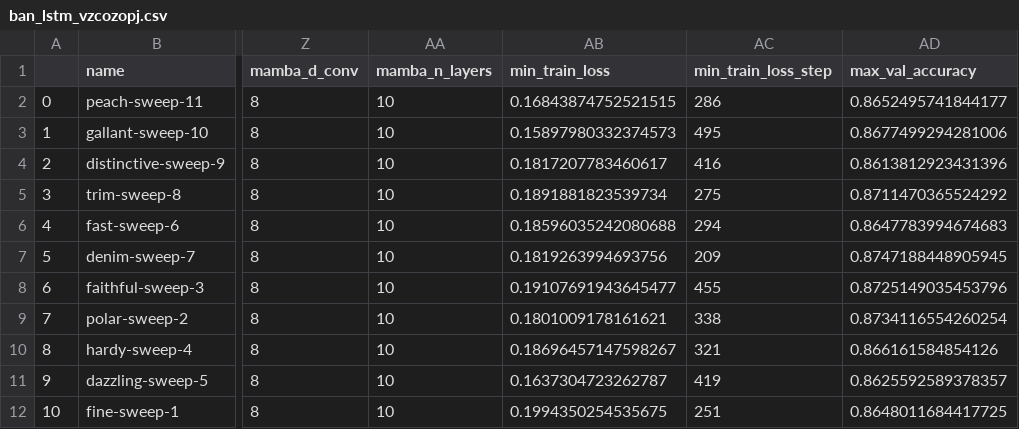
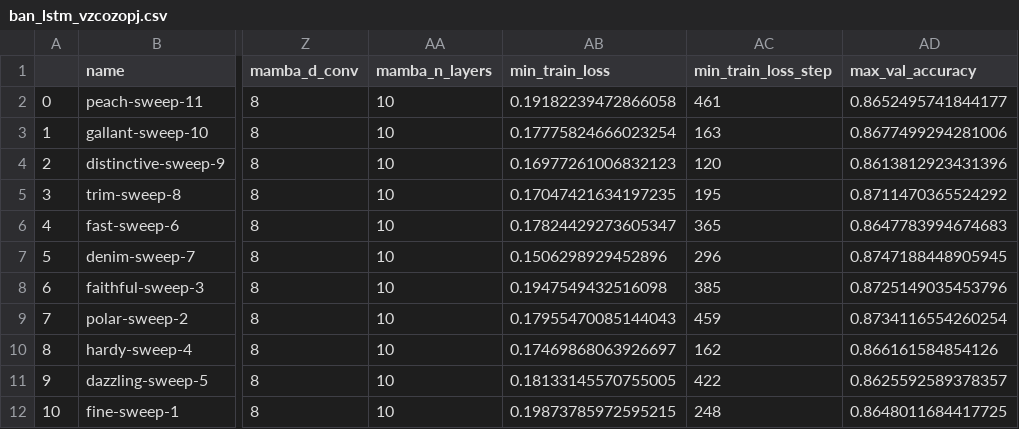
Before and after one commit to meszarosanna/rule_extrapolation, a CSV file: notebooks/ban_lstm_vzcozopj.csv, drawn as a sheet; only a part is shown, gaps mark what is left out; the diff names each change by its address in the sheet, - before the commit and + after, or states it on an @@ line.

```diff
--- a/notebooks/ban_lstm_vzcozopj.csv
+++ b/notebooks/ban_lstm_vzcozopj.csv
-AB2 (min_train_loss): 0.16843874752521515
+AB2 (min_train_loss): 0.19182239472866058
-AC2 (min_train_loss_step): 286
+AC2 (min_train_loss_step): 461
-AB3 (min_train_loss): 0.15897980332374573
+AB3 (min_train_loss): 0.17775824666023254
-AC3 (min_train_loss_step): 495
+AC3 (min_train_loss_step): 163
-AB4 (min_train_loss): 0.1817207783460617
+AB4 (min_train_loss): 0.16977261006832123
-AC4 (min_train_loss_step): 416
+AC4 (min_train_loss_step): 120
-AB5 (min_train_loss): 0.1891881823539734
+AB5 (min_train_loss): 0.17047421634197235
-AC5 (min_train_loss_step): 275
+AC5 (min_train_loss_step): 195
-AB6 (min_train_loss): 0.18596035242080688
+AB6 (min_train_loss): 0.17824429273605347
-AC6 (min_train_loss_step): 294
+AC6 (min_train_loss_step): 365
-AB7 (min_train_loss): 0.1819263994693756
+AB7 (min_train_loss): 0.1506298929452896
-AC7 (min_train_loss_step): 209
+AC7 (min_train_loss_step): 296
-AB8 (min_train_loss): 0.19107691943645477
+AB8 (min_train_loss): 0.1947549432516098
-AC8 (min_train_loss_step): 455
+AC8 (min_train_loss_step): 385
-AB9 (min_train_loss): 0.1801009178161621
+AB9 (min_train_loss): 0.17955470085144043
-AC9 (min_train_loss_step): 338
+AC9 (min_train_loss_step): 459
-AB10 (min_train_loss): 0.18696457147598267
+AB10 (min_train_loss): 0.17469868063926697
-AC10 (min_train_loss_step): 321
+AC10 (min_train_loss_step): 162
-AB11 (min_train_loss): 0.1637304723262787
+AB11 (min_train_loss): 0.18133145570755005
-AC11 (min_train_loss_step): 419
+AC11 (min_train_loss_step): 422
-AB12 (min_train_loss): 0.1994350254535675
+AB12 (min_train_loss): 0.19873785972595215
-AC12 (min_train_loss_step): 251
+AC12 (min_train_loss_step): 248
```
Also changed, not shown: notebooks/ban_lin_8r2yb016.csv, notebooks/ban_no_transformer_frrbkgg0.csv, 1 other file.
